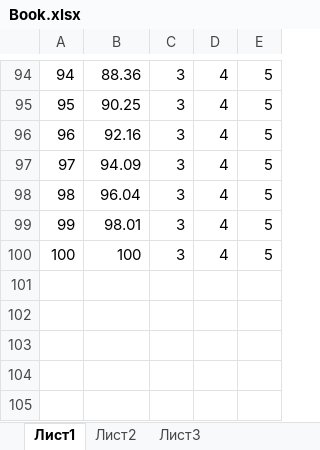
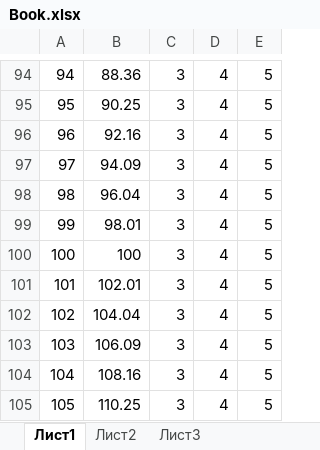
Before and after one commit to mnasoft/MNAS_acad_utils, an Excel workbook: acad_w.sup/exel/Book.xlsx, sheet Лист1, drawn as a sheet; only a part is shown, gaps mark what is left out; values as stored, in another font and other column widths than the file's, no borders; the diff names each change by its address in the sheet, - before the commit and + after, or states it on an @@ line.

```diff
--- a/acad_w.sup/exel/Book.xlsx (sheet Лист1)
+++ b/acad_w.sup/exel/Book.xlsx (sheet Лист1)
+row 101: 101 | 102.01 | 3 | 4 | 5
+row 102: 102 | 104.04 | 3 | 4 | 5
+row 103: 103 | 106.09 | 3 | 4 | 5
+row 104: 104 | 108.16 | 3 | 4 | 5
+row 105: 105 | 110.25 | 3 | 4 | 5
```
Also changed, not shown: 5 other files.
